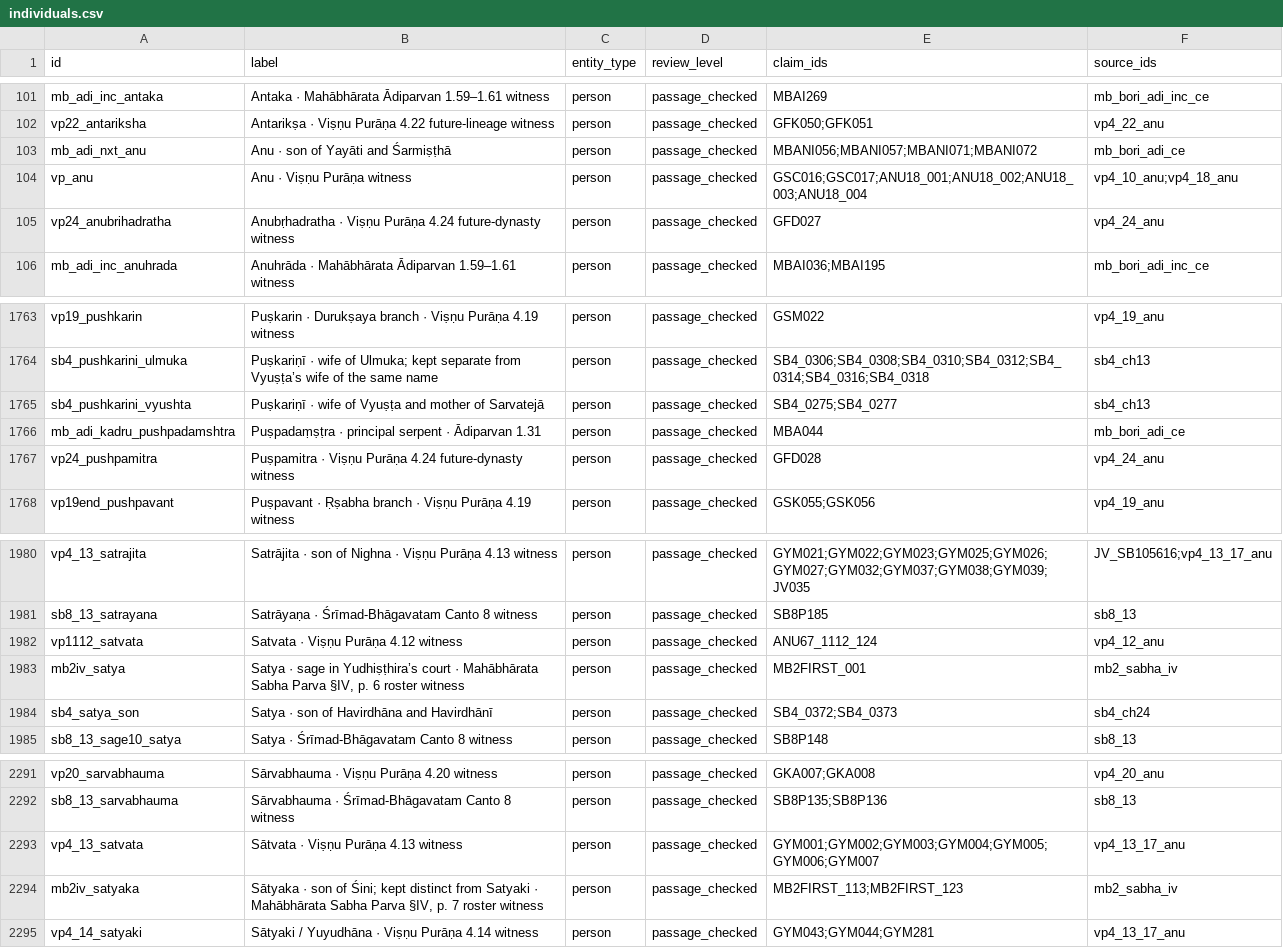
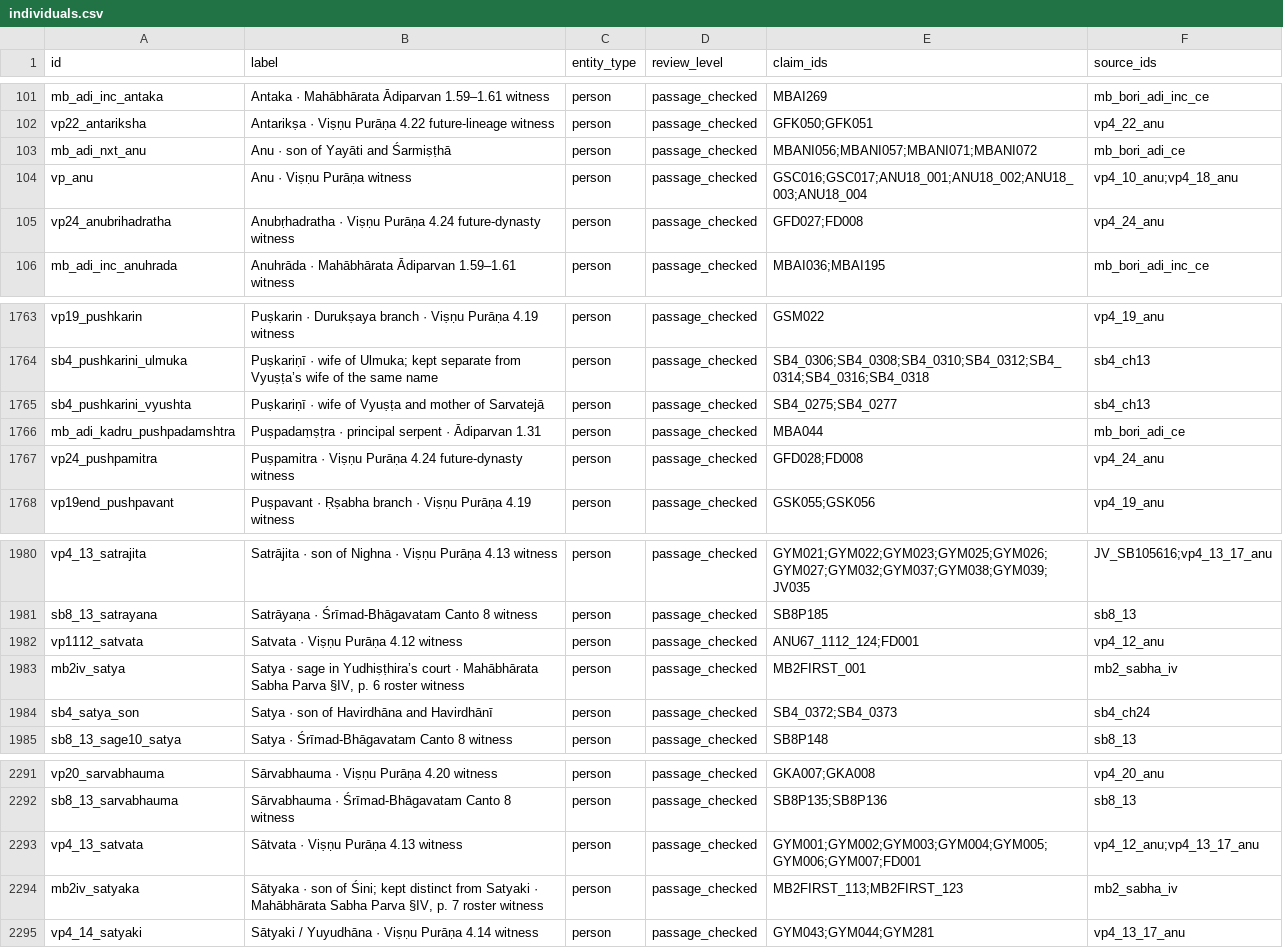
Before and after one commit to akhandps/ancient-india, a CSV file: research/agastya/individuals.csv, drawn as a sheet; only a part is shown, gaps mark what is left out; the diff covers the shown part only.

Commit message:
Find distant graph pairs and add sourced continuity and dynasty bridges

```diff
--- a/research/agastya/individuals.csv
+++ b/research/agastya/individuals.csv
@@ -104,3 +104,3 @@ mb_adi_nxt_anu,Anu · son of Yayāti and Śarmiṣṭhā,person,passage_checked,
 vp_anu,Anu · Viṣṇu Purāṇa witness,person,passage_checked,GSC016;GSC017;ANU18_001;ANU18_002;ANU18_003;ANU18_004,vp4_10_anu;vp4_18_anu
-vp24_anubrihadratha,Anubṛhadratha · Viṣṇu Purāṇa 4.24 future-dynasty witness,person,passage_checked,GFD027,vp4_24_anu
+vp24_anubrihadratha,Anubṛhadratha · Viṣṇu Purāṇa 4.24 future-dynasty witness,person,passage_checked,GFD027;FD008,vp4_24_anu
 mb_adi_inc_anuhrada,Anuhrāda · Mahābhārata Ādiparvan 1.59–1.61 witness,person,passage_checked,MBAI036;MBAI195,mb_bori_adi_inc_ce
@@ -1766,3 +1766,3 @@ sb4_pushkarini_vyushta,Puṣkariṇī · wife of Vyuṣṭa and mother of Sarvat
 mb_adi_kadru_pushpadamshtra,Puṣpadaṃṣṭra · principal serpent · Ādiparvan 1.31,person,passage_checked,MBA044,mb_bori_adi_ce
-vp24_pushpamitra,Puṣpamitra · Viṣṇu Purāṇa 4.24 future-dynasty witness,person,passage_checked,GFD028,vp4_24_anu
+vp24_pushpamitra,Puṣpamitra · Viṣṇu Purāṇa 4.24 future-dynasty witness,person,passage_checked,GFD028;FD008,vp4_24_anu
 vp19end_pushpavant,Puṣpavant · Ṛṣabha branch · Viṣṇu Purāṇa 4.19 witness,person,passage_checked,GSK055;GSK056,vp4_19_anu
@@ -1981,3 +1981,3 @@ vp4_13_satrajita,Satrājita · son of Nighna · Viṣṇu Purāṇa 4.13 witness
 sb8_13_satrayana,Satrāyaṇa · Śrīmad-Bhāgavatam Canto 8 witness,person,passage_checked,SB8P185,sb8_13
-vp1112_satvata,Satvata · Viṣṇu Purāṇa 4.12 witness,person,passage_checked,ANU67_1112_124,vp4_12_anu
+vp1112_satvata,Satvata · Viṣṇu Purāṇa 4.12 witness,person,passage_checked,ANU67_1112_124;FD001,vp4_12_anu
 mb2iv_satya,"Satya · sage in Yudhiṣṭhira’s court · Mahābhārata Sabha Parva §IV, p. 6 roster witness",person,passage_checked,MB2FIRST_001,mb2_sabha_iv
@@ -2292,3 +2292,3 @@ vp20_sarvabhauma,Sārvabhauma · Viṣṇu Purāṇa 4.20 witness,person,passage
 sb8_13_sarvabhauma,Sārvabhauma · Śrīmad-Bhāgavatam Canto 8 witness,person,passage_checked,SB8P135;SB8P136,sb8_13
-vp4_13_satvata,Sātvata · Viṣṇu Purāṇa 4.13 witness,person,passage_checked,GYM001;GYM002;GYM003;GYM004;GYM005;GYM006;GYM007,vp4_13_17_anu
+vp4_13_satvata,Sātvata · Viṣṇu Purāṇa 4.13 witness,person,passage_checked,GYM001;GYM002;GYM003;GYM004;GYM005;GYM006;GYM007;FD001,vp4_12_anu;vp4_13_17_anu
 mb2iv_satyaka,"Sātyaka · son of Śini; kept distinct from Satyaki · Mahābhārata Sabha Parva §IV, p. 7 roster witness",person,passage_checked,MB2FIRST_113;MB2FIRST_123,mb2_sabha_iv
```
Also changed, not shown: 11 edited cells elsewhere in this file, 22 other files.
